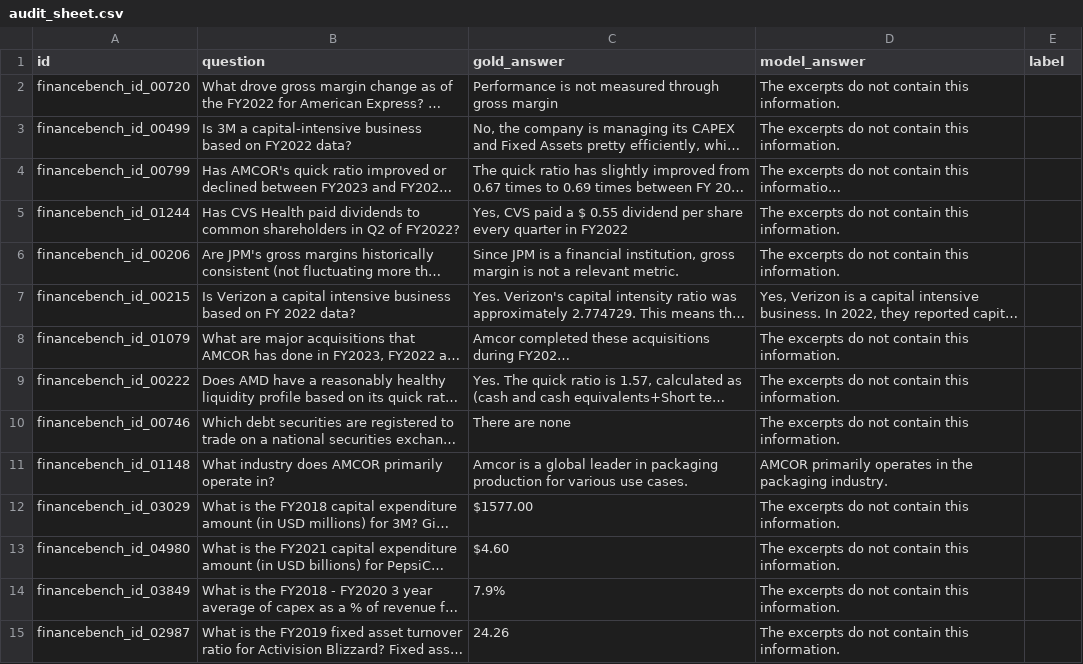
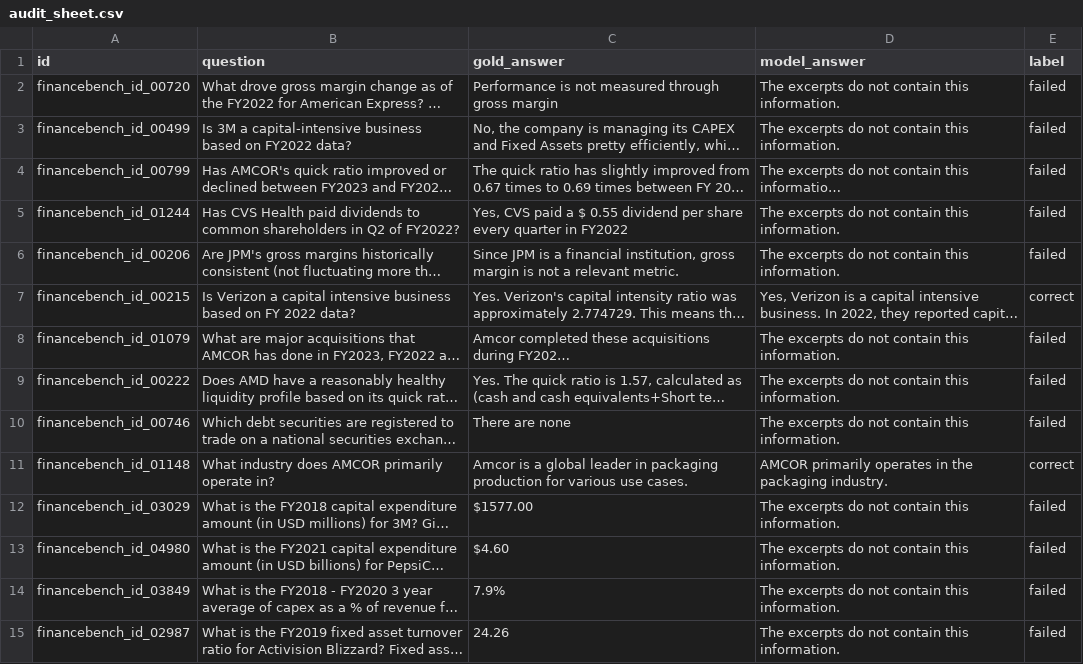
Before and after one commit to nilaymastaadmi/finbench-se, a CSV file: results/audit_sheet.csv, drawn as a sheet; only a part is shown; long unchanged cells end in …; the diff covers the shown part only; the diff names each change by its address in the sheet, - before the commit and + after, or states it on an @@ line.

Commit message:
Amendment A6: cross-model judge audit (Codex, 29 of 30; 9 of 10 answered), README pipeline corrected to the run as executed

```diff
--- a/results/audit_sheet.csv
+++ b/results/audit_sheet.csv
-E2:E6 (label): (empty)
+E2:E6 (label): failed
-E7 (label): (empty)
+E7 (label): correct
-E8:E10 (label): (empty)
+E8:E10 (label): failed
-E11 (label): (empty)
+E11 (label): correct
-E12:E15 (label): (empty)
+E12:E15 (label): failed
```
Also changed, not shown: 16 edited cells elsewhere in this file, 4 other files.
